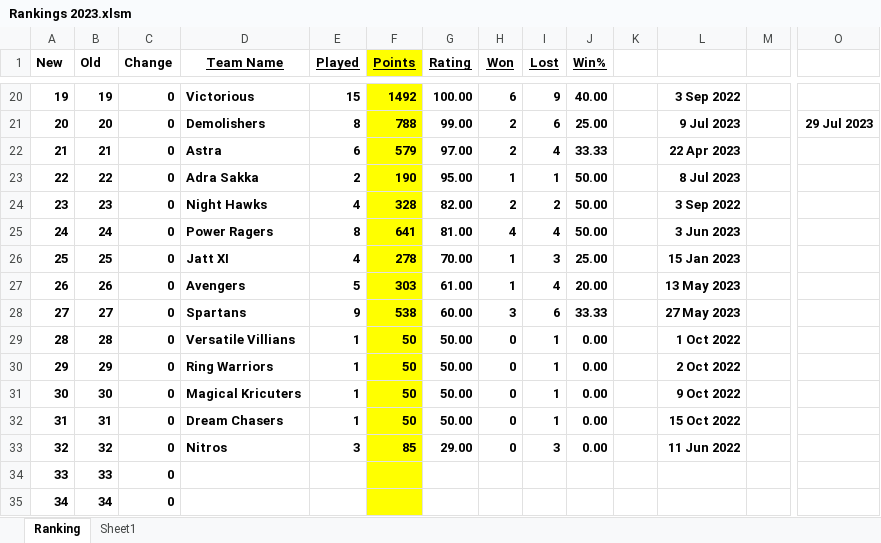
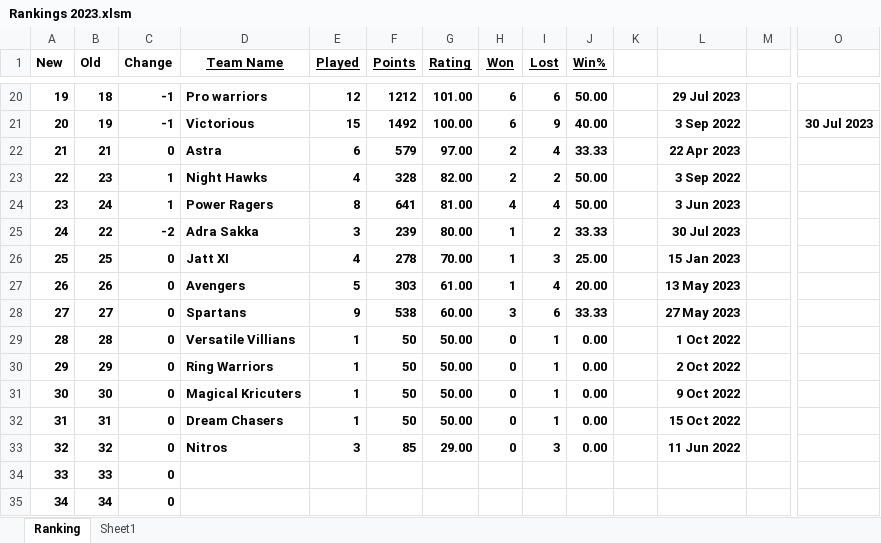
Before and after one commit to Sachienmittal/RRCC, an Excel workbook: Records/Rankings 2023.xlsm, sheet Ranking, drawn as a sheet; only a part is shown, gaps mark what is left out; values as stored, in another font and other column widths than the file's, no borders; conditional formats not drawn; removed rows and columns are numbered as before the commit, all else as after; rows hold the shown columns only; the diff covers the shown part only; the diff names each change by its address in the sheet, - before the commit and + after, or states it on an @@ line.

Commit message:
20230730 Adra Sakka vs Demolishers

```diff
--- a/Records/Rankings 2023.xlsm (sheet Ranking)
+++ b/Records/Rankings 2023.xlsm (sheet Ranking)
-F1:F22 fill: #FFFF00
+F1:F22 fill: none
-B20 (Old): 19
+B20 (Old): 18
-C20:C21 (Change): 0
+C20:C21 (Change): -1
-D20 (Team Name): Victorious
+D20 (Team Name): Pro warriors
-E20 (Played): 15
+E20 (Played): 12
-F20 (Points): 1492
+F20 (Points): 1212
-G20 (Rating): 100.00
+G20 (Rating): 101.00
-I20 (Lost): 9
+I20 (Lost): 6
-J20 (Win%): 40.00
+J20 (Win%): 50.00
-L20: 3 Sep 2022
+L20: 29 Jul 2023
-B21 (Old): 20
+B21 (Old): 19
-D21 (Team Name): Demolishers
+D21 (Team Name): Victorious
-E21 (Played): 8
+E21 (Played): 15
-F21 (Points): 788
+F21 (Points): 1492
-G21 (Rating): 99.00
+G21 (Rating): 100.00
-H21 (Won): 2
+H21 (Won): 6
-I21 (Lost): 6
+I21 (Lost): 9
-J21 (Win%): 25.00
+J21 (Win%): 40.00
-L21: 9 Jul 2023
+L21: 3 Sep 2022
-O21: 29 Jul 2023
+O21: 30 Jul 2023
-row 23: 22 | 22 | 0 | Adra Sakka | 2 | 190 | 95.00 | 1 | 1 | 50.00 |  | 8 Jul 2023
-A23 (New): 23
+A23 (New): 22
-C23:C24 (Change): 0
+C23:C24 (Change): 1
-F23:F24 fill: #FFFF00
+F23:F24 fill: none
-A24 (New): 24
+A24 (New): 23
+row 25: 24 | 22 | -2 | Adra Sakka | 3 | 239 | 80.00 | 1 | 2 | 33.33 |  | 30 Jul 2023
-F26:F35 fill: #FFFF00
+F26:F35 fill: none
```
Also changed, not shown: 53 edited cells and cell formats elsewhere in this sheet, sheet Sheet1, formulas that keep their value, charts or pictures.
